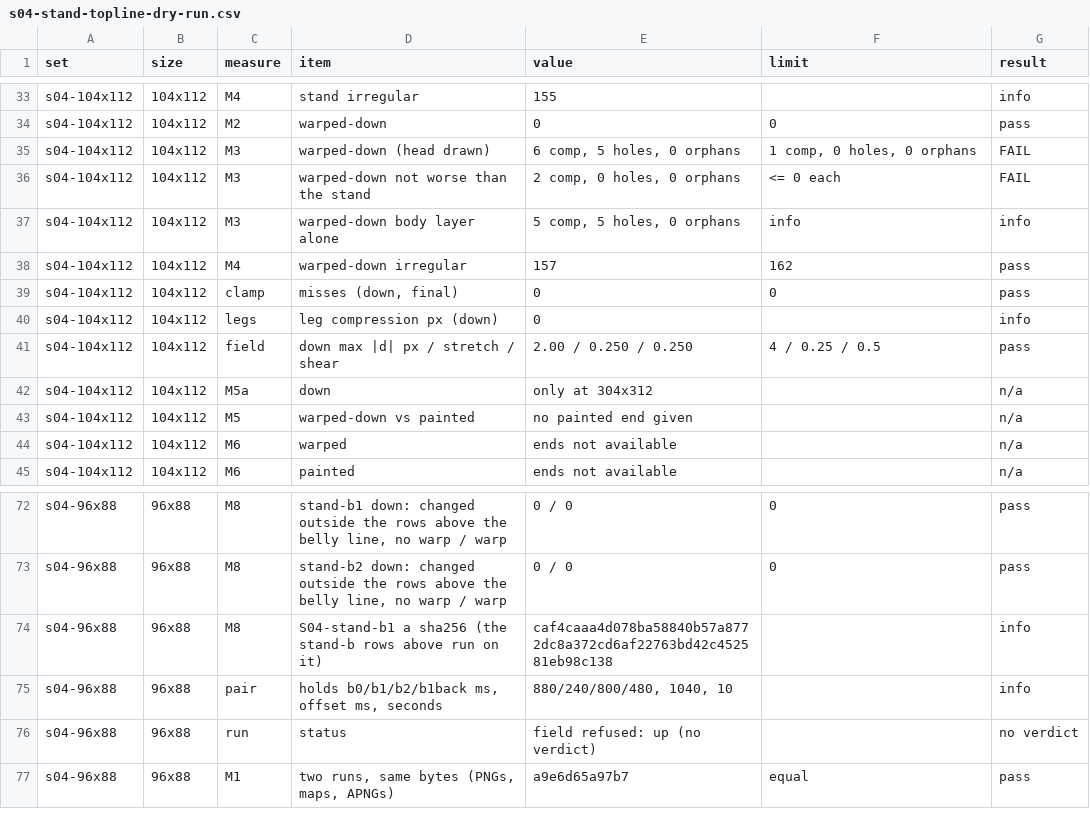
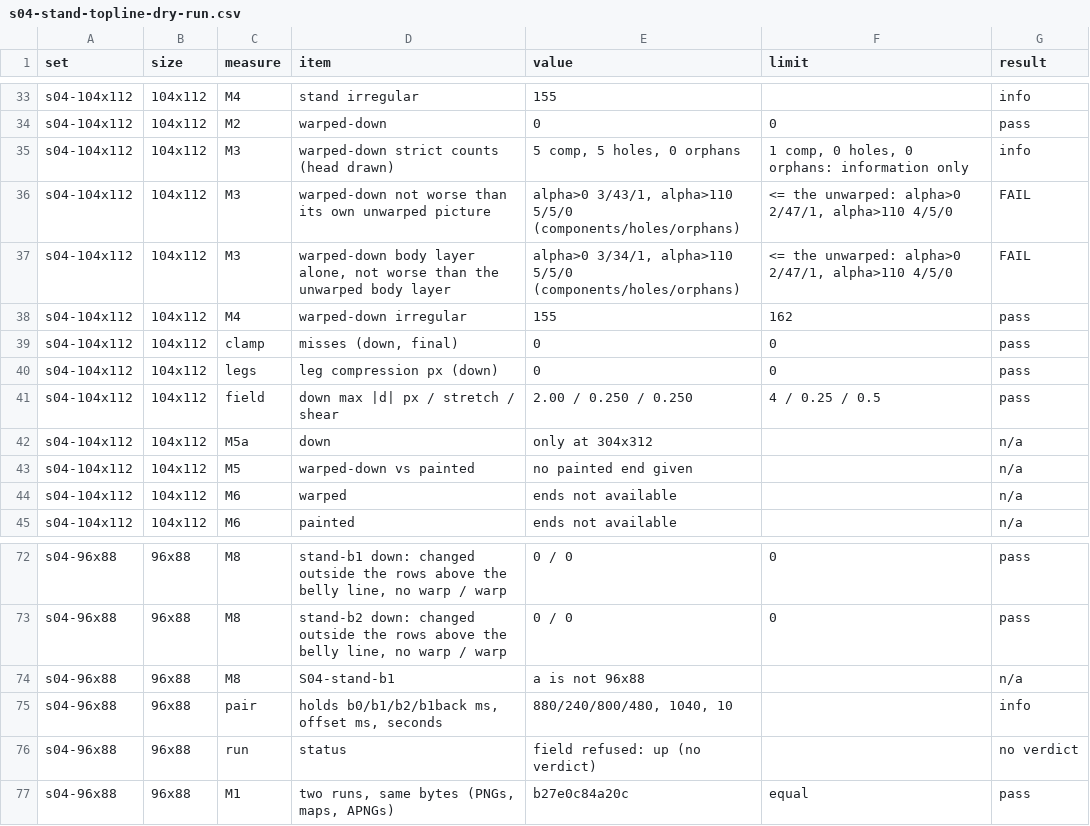
Before and after one commit to PacoCotera/miniaturebeasts, a CSV file: prototypes/ui/tools/samples/s04-stand-topline-dry-run.csv, drawn as a sheet; only a part is shown, gaps mark what is left out; the diff covers the shown part only.

Commit message:
Tier 2 harness: head clamp only below the head's top, relative M3 on two thresholds, bellyFixed

```diff
--- a/prototypes/ui/tools/samples/s04-stand-topline-dry-run.csv
+++ b/prototypes/ui/tools/samples/s04-stand-topline-dry-run.csv
@@ -34,8 +34,8 @@ s04-104x112,104x112,M4,stand irregular,155,,info
 s04-104x112,104x112,M2,warped-down,0,0,pass
-s04-104x112,104x112,M3,warped-down (head drawn),"6 comp, 5 holes, 0 orphans","1 comp, 0 holes, 0 orphans",FAIL
-s04-104x112,104x112,M3,warped-down not worse than the stand,"2 comp, 0 holes, 0 orphans",<= 0 each,FAIL
-s04-104x112,104x112,M3,warped-down body layer alone,"5 comp, 5 holes, 0 orphans",info,info
-s04-104x112,104x112,M4,warped-down irregular,157,162,pass
+s04-104x112,104x112,M3,warped-down strict counts (head drawn),"5 comp, 5 holes, 0 orphans","1 comp, 0 holes, 0 orphans: information only",info
+s04-104x112,104x112,M3,warped-down not worse than its own unwarped picture,"alpha>0 3/43/1, alpha>110 5/5/0 (components/holes/orphans)","<= the unwarped: alpha>0 2/47/1, alpha>110 4/5/0",FAIL
+s04-104x112,104x112,M3,"warped-down body layer alone, not worse than the unwarped body layer","alpha>0 3/34/1, alpha>110 5/5/0 (components/holes/orphans)","<= the unwarped: alpha>0 2/47/1, alpha>110 4/5/0",FAIL
+s04-104x112,104x112,M4,warped-down irregular,155,162,pass
 s04-104x112,104x112,clamp,"misses (down, final)",0,0,pass
-s04-104x112,104x112,legs,leg compression px (down),0,,info
+s04-104x112,104x112,legs,leg compression px (down),0,0,pass
 s04-104x112,104x112,field,down max |d| px / stretch / shear,2.00 / 0.250 / 0.250,4 / 0.25 / 0.5,pass
@@ -73,5 +73,5 @@ s04-96x88,96x88,M8,"stand-b1 down: changed outside the rows above the belly line
 s04-96x88,96x88,M8,"stand-b2 down: changed outside the rows above the belly line, no warp / warp",0 / 0,0,pass
-s04-96x88,96x88,M8,S04-stand-b1 a sha256 (the stand-b rows above run on it),caf4caaa4d078ba58840b57a8772dc8a372cd6af22763bd42c452581eb98c138,,info
+s04-96x88,96x88,M8,S04-stand-b1,a is not 96x88,,n/a
 s04-96x88,96x88,pair,"holds b0/b1/b2/b1back ms, offset ms, seconds","880/240/800/480, 1040, 10",,info
 s04-96x88,96x88,run,status,field refused: up (no verdict),,no verdict
-s04-96x88,96x88,M1,"two runs, same bytes (PNGs, maps, APNGs)",a9e6d65a97b7,equal,pass
+s04-96x88,96x88,M1,"two runs, same bytes (PNGs, maps, APNGs)",b27e0c84a20c,equal,pass
```
Also changed, not shown: 44 edited cells elsewhere in this file, 5 other files.
